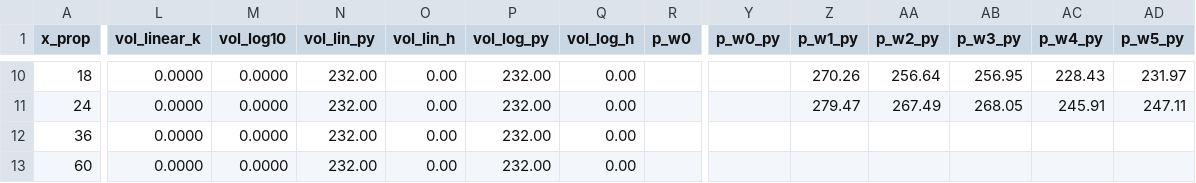
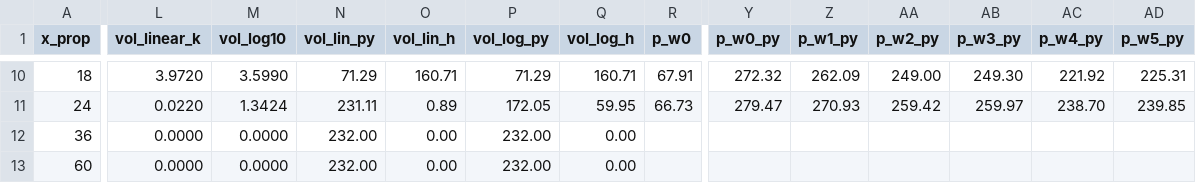
Before and after one commit to doctor-zhivago/wti-monitor, a CSV file: data/wti_chart_data.csv, drawn as a sheet; only a part is shown, gaps mark what is left out; the diff covers the shown part only; the diff names each change by its address in the sheet, - before the commit and + after, or states it on an @@ line.

```diff
--- a/data/wti_chart_data.csv
+++ b/data/wti_chart_data.csv
-L10 (vol_linear_k): 0.0000
+L10 (vol_linear_k): 3.9720
-M10 (vol_log10): 0.0000
+M10 (vol_log10): 3.5990
-N10 (vol_lin_py): 232.00
+N10 (vol_lin_py): 71.29
-O10 (vol_lin_h): 0.00
+O10 (vol_lin_h): 160.71
-P10 (vol_log_py): 232.00
+P10 (vol_log_py): 71.29
-Q10 (vol_log_h): 0.00
+Q10 (vol_log_h): 160.71
-R10 (p_w0): (empty)
+R10 (p_w0): 67.91
-Y10 (p_w0_py): (empty)
+Y10 (p_w0_py): 272.32
-Z10 (p_w1_py): 270.26
+Z10 (p_w1_py): 262.09
-AA10 (p_w2_py): 256.64
+AA10 (p_w2_py): 249.00
-AB10 (p_w3_py): 256.95
+AB10 (p_w3_py): 249.30
-AC10 (p_w4_py): 228.43
+AC10 (p_w4_py): 221.92
-AD10 (p_w5_py): 231.97
+AD10 (p_w5_py): 225.31
-L11 (vol_linear_k): 0.0000
+L11 (vol_linear_k): 0.0220
-M11 (vol_log10): 0.0000
+M11 (vol_log10): 1.3424
-N11 (vol_lin_py): 232.00
+N11 (vol_lin_py): 231.11
-O11 (vol_lin_h): 0.00
+O11 (vol_lin_h): 0.89
-P11 (vol_log_py): 232.00
+P11 (vol_log_py): 172.05
-Q11 (vol_log_h): 0.00
+Q11 (vol_log_h): 59.95
-R11 (p_w0): (empty)
+R11 (p_w0): 66.73
-Y11 (p_w0_py): (empty)
+Y11 (p_w0_py): 279.47
-Z11 (p_w1_py): 279.47
+Z11 (p_w1_py): 270.93
-AA11 (p_w2_py): 267.49
+AA11 (p_w2_py): 259.42
-AB11 (p_w3_py): 268.05
+AB11 (p_w3_py): 259.97
-AC11 (p_w4_py): 245.91
+AC11 (p_w4_py): 238.70
-AD11 (p_w5_py): 247.11
+AD11 (p_w5_py): 239.85
```
Also changed, not shown: 113 edited cells elsewhere in this file, data/wti_eow_prices.csv, data/wti_metadata.csv, 2 other files.
